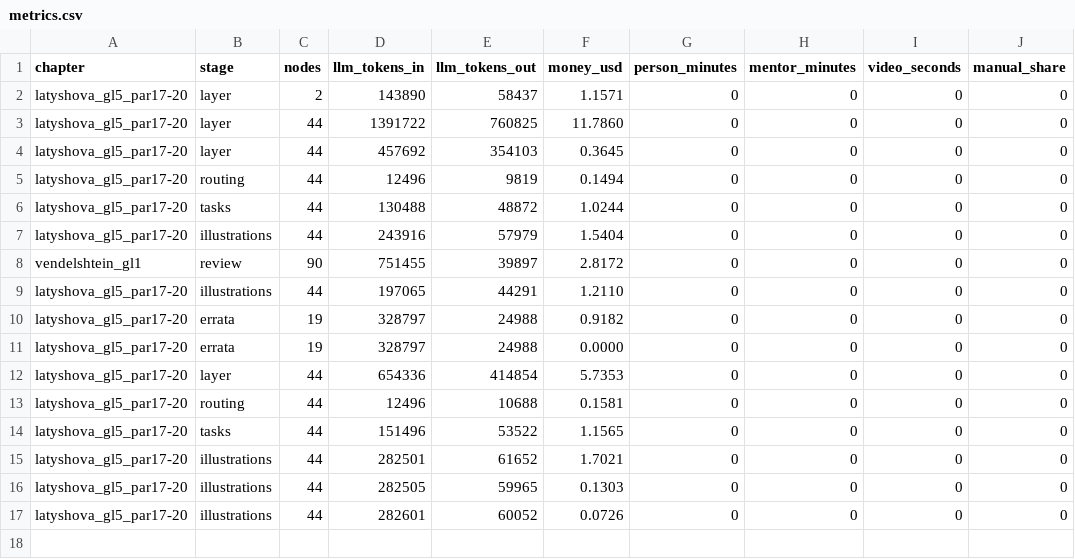
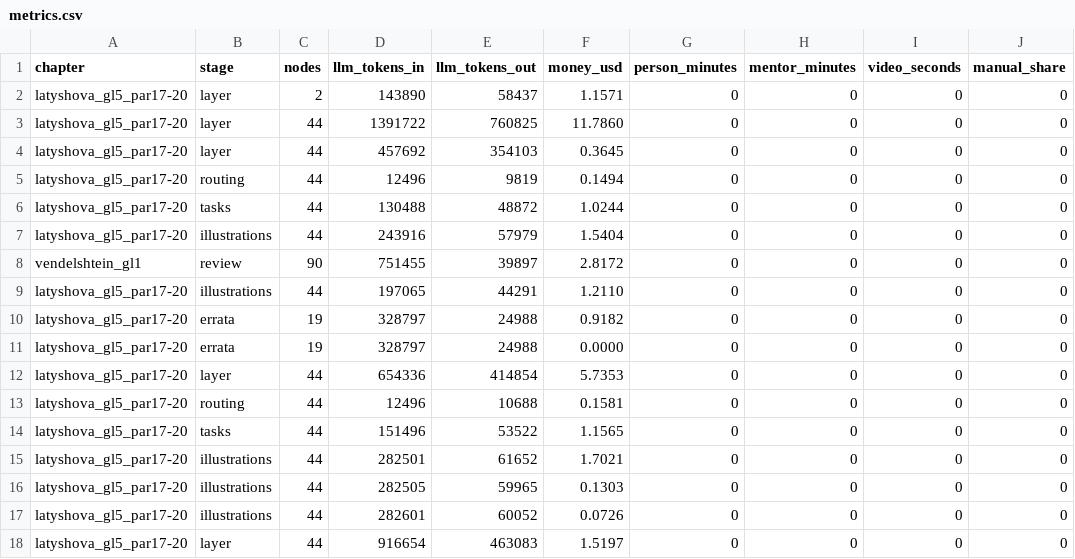
Before and after one commit to NuralyAb/KMG, a CSV file: metrics.csv, drawn as a sheet.

```diff
--- a/metrics.csv
+++ b/metrics.csv
@@ -17 +17,2 @@ latyshova_gl5_par17-20,illustrations,44,282505,59965,0.1303,0,0,0,0
 latyshova_gl5_par17-20,illustrations,44,282601,60052,0.0726,0,0,0,0
+latyshova_gl5_par17-20,layer,44,916654,463083,1.5197,0,0,0,0
```
Also changed, not shown: 9 other files.
